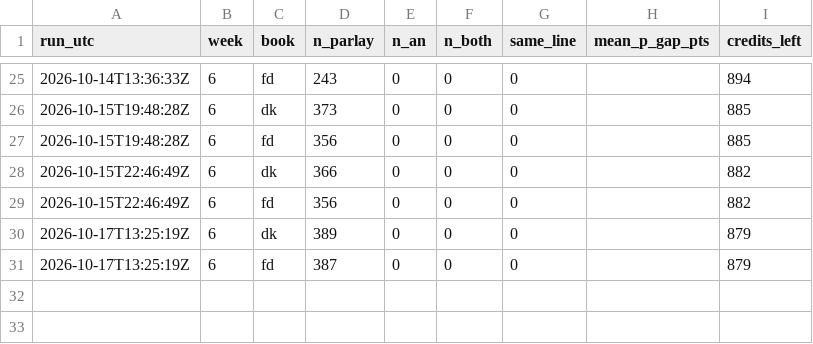
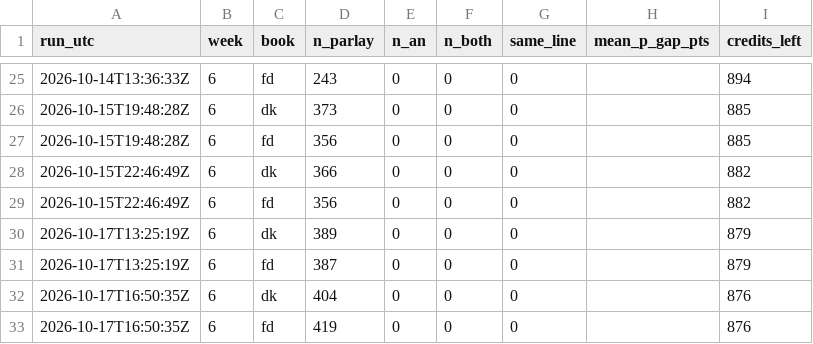
Before and after one commit to wbblanck/nfl-betting-model, a CSV file: data/live/parlay_compare_2026.csv, drawn as a sheet; only a part is shown, gaps mark what is left out; the diff names each change by its address in the sheet, - before the commit and + after, or states it on an @@ line.

```diff
--- a/data/live/parlay_compare_2026.csv
+++ b/data/live/parlay_compare_2026.csv
+row 32: 2026-10-17T16:50:35Z | 6 | dk | 404 | 0 | 0 | 0 |  | 876
+row 33: 2026-10-17T16:50:35Z | 6 | fd | 419 | 0 | 0 | 0 |  | 876
```
Also changed, not shown: data/live/ats_runs_2026.csv, data/live/openmarkets_compare_2026.csv, 10 other files.
